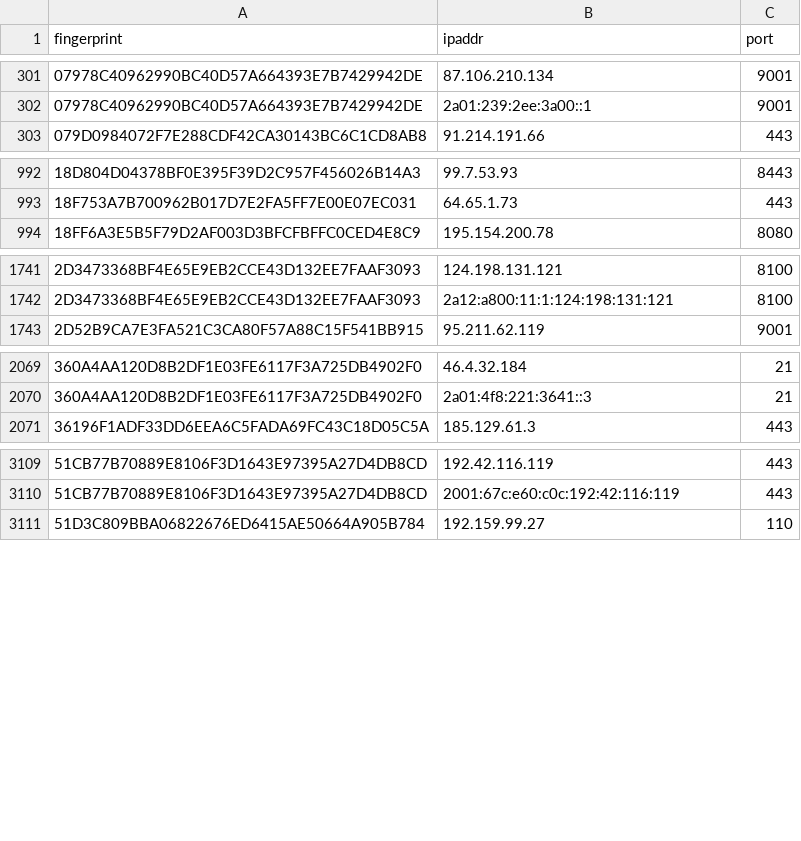
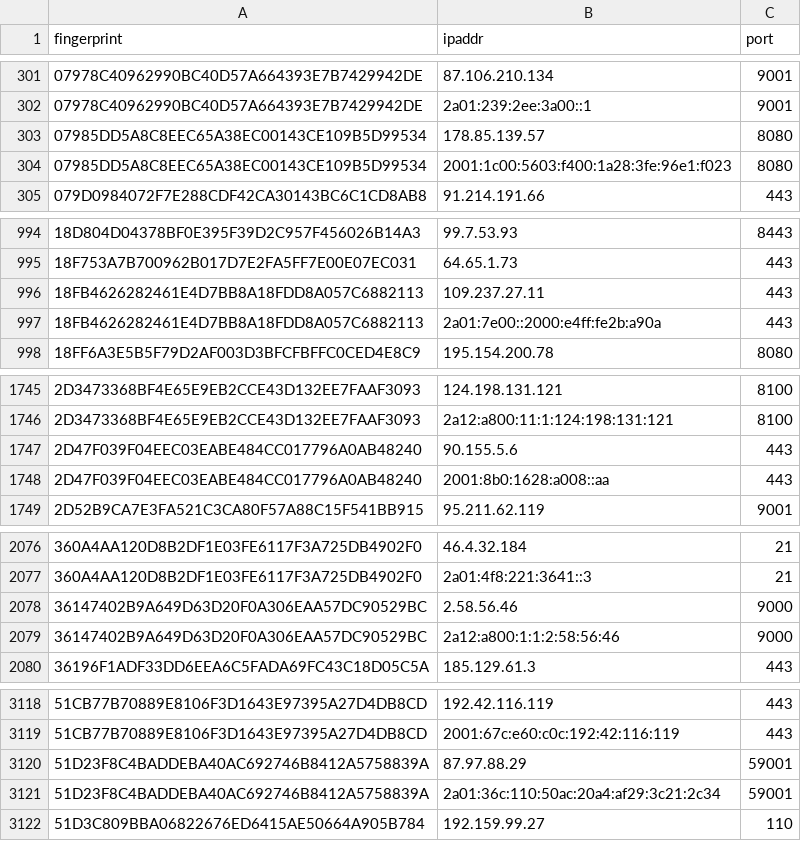
Before and after one commit to sec-js/tor-nodes, a CSV file: latest.guards.csv, drawn as a sheet; only a part is shown, gaps mark what is left out; the diff covers the shown part only.

```diff
--- a/latest.guards.csv
+++ b/latest.guards.csv
@@ -302,2 +302,4 @@ fingerprint, ipaddr, port
 07978C40962990BC40D57A664393E7B7429942DE, 2a01:239:2ee:3a00::1, 9001
+07985DD5A8C8EEC65A38EC00143CE109B5D99534, 178.85.139.57, 8080
+07985DD5A8C8EEC65A38EC00143CE109B5D99534, 2001:1c00:5603:f400:1a28:3fe:96e1:f023, 8080
 079D0984072F7E288CDF42CA30143BC6C1CD8AB8, 91.214.191.66, 443
@@ -993,2 +995,4 @@ fingerprint, ipaddr, port
 18F753A7B700962B017D7E2FA5FF7E00E07EC031, 64.65.1.73, 443
+18FB4626282461E4D7BB8A18FDD8A057C6882113, 109.237.27.11, 443
+18FB4626282461E4D7BB8A18FDD8A057C6882113, 2a01:7e00::2000:e4ff:fe2b:a90a, 443
 18FF6A3E5B5F79D2AF003D3BFCFBFFC0CED4E8C9, 195.154.200.78, 8080
@@ -1742,2 +1746,4 @@ fingerprint, ipaddr, port
 2D3473368BF4E65E9EB2CCE43D132EE7FAAF3093, 2a12:a800:11:1:124:198:131:121, 8100
+2D47F039F04EEC03EABE484CC017796A0AB48240, 90.155.5.6, 443
+2D47F039F04EEC03EABE484CC017796A0AB48240, 2001:8b0:1628:a008::aa, 443
 2D52B9CA7E3FA521C3CA80F57A88C15F541BB915, 95.211.62.119, 9001
@@ -2070,2 +2077,4 @@ fingerprint, ipaddr, port
 360A4AA120D8B2DF1E03FE6117F3A725DB4902F0, 2a01:4f8:221:3641::3, 21
+36147402B9A649D63D20F0A306EAA57DC90529BC, 2.58.56.46, 9000
+36147402B9A649D63D20F0A306EAA57DC90529BC, 2a12:a800:1:1:2:58:56:46, 9000
 36196F1ADF33DD6EEA6C5FADA69FC43C18D05C5A, 185.129.61.3, 443
@@ -3110,2 +3119,4 @@ fingerprint, ipaddr, port
 51CB77B70889E8106F3D1643E97395A27D4DB8CD, 2001:67c:e60:c0c:192:42:116:119, 443
+51D23F8C4BADDEBA40AC692746B8412A5758839A, 87.97.88.29, 59001
+51D23F8C4BADDEBA40AC692746B8412A5758839A, 2a01:36c:110:50ac:20a4:af29:3c21:2c34, 59001
 51D3C809BBA06822676ED6415AE50664A905B784, 192.159.99.27, 110
```
Also changed, not shown: 18 added rows and 7 removed rows elsewhere in this file, latest.all.csv, latest.exits.csv.
